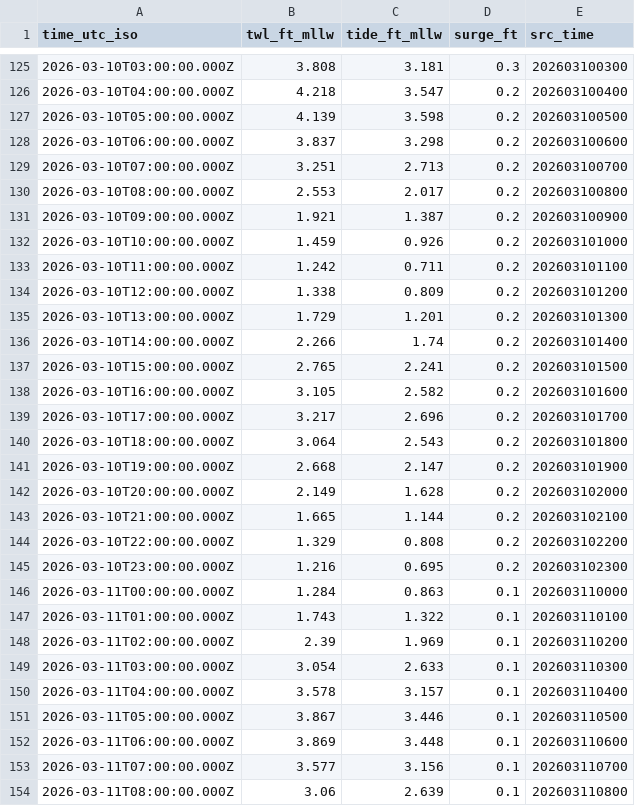
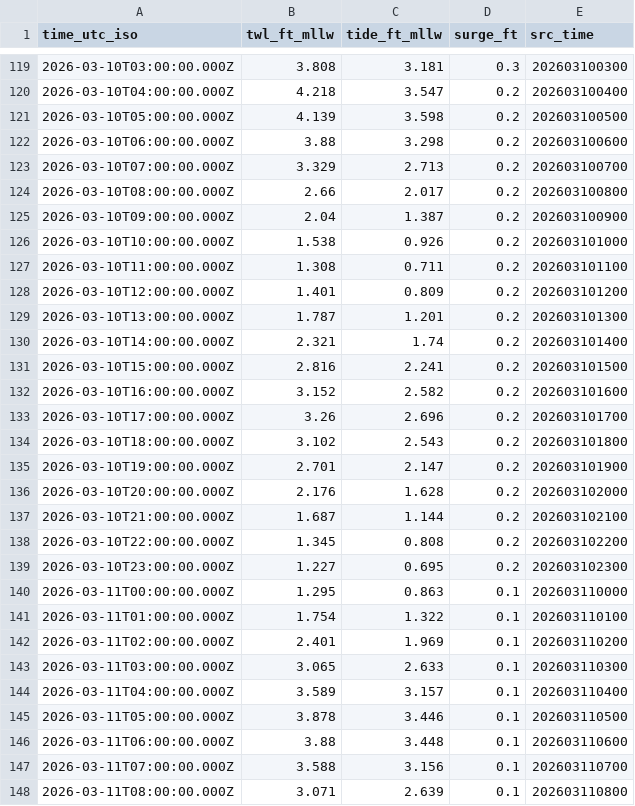
Before and after one commit to hondrospj/shorelysafe_flooding, a CSV file: data/gauges/absecon-channel/petss_forecast.csv, drawn as a sheet; only a part is shown, gaps mark what is left out; the diff covers the shown part only.

```diff
--- a/data/gauges/absecon-channel/petss_forecast.csv
+++ b/data/gauges/absecon-channel/petss_forecast.csv
@@ -127,28 +121,28 @@ time_utc_iso,twl_ft_mllw,tide_ft_mllw,surge_ft,src_time
 2026-03-10T05:00:00.000Z,4.139,3.598,0.2,202603100500
-2026-03-10T06:00:00.000Z,3.837,3.298,0.2,202603100600
-2026-03-10T07:00:00.000Z,3.251,2.713,0.2,202603100700
-2026-03-10T08:00:00.000Z,2.553,2.017,0.2,202603100800
-2026-03-10T09:00:00.000Z,1.921,1.387,0.2,202603100900
-2026-03-10T10:00:00.000Z,1.459,0.926,0.2,202603101000
-2026-03-10T11:00:00.000Z,1.242,0.711,0.2,202603101100
-2026-03-10T12:00:00.000Z,1.338,0.809,0.2,202603101200
-2026-03-10T13:00:00.000Z,1.729,1.201,0.2,202603101300
-2026-03-10T14:00:00.000Z,2.266,1.74,0.2,202603101400
-2026-03-10T15:00:00.000Z,2.765,2.241,0.2,202603101500
-2026-03-10T16:00:00.000Z,3.105,2.582,0.2,202603101600
-2026-03-10T17:00:00.000Z,3.217,2.696,0.2,202603101700
-2026-03-10T18:00:00.000Z,3.064,2.543,0.2,202603101800
-2026-03-10T19:00:00.000Z,2.668,2.147,0.2,202603101900
-2026-03-10T20:00:00.000Z,2.149,1.628,0.2,202603102000
-2026-03-10T21:00:00.000Z,1.665,1.144,0.2,202603102100
-2026-03-10T22:00:00.000Z,1.329,0.808,0.2,202603102200
-2026-03-10T23:00:00.000Z,1.216,0.695,0.2,202603102300
-2026-03-11T00:00:00.000Z,1.284,0.863,0.1,202603110000
-2026-03-11T01:00:00.000Z,1.743,1.322,0.1,202603110100
-2026-03-11T02:00:00.000Z,2.39,1.969,0.1,202603110200
-2026-03-11T03:00:00.000Z,3.054,2.633,0.1,202603110300
-2026-03-11T04:00:00.000Z,3.578,3.157,0.1,202603110400
-2026-03-11T05:00:00.000Z,3.867,3.446,0.1,202603110500
-2026-03-11T06:00:00.000Z,3.869,3.448,0.1,202603110600
-2026-03-11T07:00:00.000Z,3.577,3.156,0.1,202603110700
-2026-03-11T08:00:00.000Z,3.06,2.639,0.1,202603110800
+2026-03-10T06:00:00.000Z,3.88,3.298,0.2,202603100600
+2026-03-10T07:00:00.000Z,3.329,2.713,0.2,202603100700
+2026-03-10T08:00:00.000Z,2.66,2.017,0.2,202603100800
+2026-03-10T09:00:00.000Z,2.04,1.387,0.2,202603100900
+2026-03-10T10:00:00.000Z,1.538,0.926,0.2,202603101000
+2026-03-10T11:00:00.000Z,1.308,0.711,0.2,202603101100
+2026-03-10T12:00:00.000Z,1.401,0.809,0.2,202603101200
+2026-03-10T13:00:00.000Z,1.787,1.201,0.2,202603101300
+2026-03-10T14:00:00.000Z,2.321,1.74,0.2,202603101400
+2026-03-10T15:00:00.000Z,2.816,2.241,0.2,202603101500
+2026-03-10T16:00:00.000Z,3.152,2.582,0.2,202603101600
+2026-03-10T17:00:00.000Z,3.26,2.696,0.2,202603101700
+2026-03-10T18:00:00.000Z,3.102,2.543,0.2,202603101800
+2026-03-10T19:00:00.000Z,2.701,2.147,0.2,202603101900
+2026-03-10T20:00:00.000Z,2.176,1.628,0.2,202603102000
+2026-03-10T21:00:00.000Z,1.687,1.144,0.2,202603102100
+2026-03-10T22:00:00.000Z,1.345,0.808,0.2,202603102200
+2026-03-10T23:00:00.000Z,1.227,0.695,0.2,202603102300
+2026-03-11T00:00:00.000Z,1.295,0.863,0.1,202603110000
+2026-03-11T01:00:00.000Z,1.754,1.322,0.1,202603110100
+2026-03-11T02:00:00.000Z,2.401,1.969,0.1,202603110200
+2026-03-11T03:00:00.000Z,3.065,2.633,0.1,202603110300
+2026-03-11T04:00:00.000Z,3.589,3.157,0.1,202603110400
+2026-03-11T05:00:00.000Z,3.878,3.446,0.1,202603110500
+2026-03-11T06:00:00.000Z,3.88,3.448,0.1,202603110600
+2026-03-11T07:00:00.000Z,3.588,3.156,0.1,202603110700
+2026-03-11T08:00:00.000Z,3.071,2.639,0.1,202603110800
```
Also changed, not shown: 6 added rows, 6 removed rows and 106 edited cells elsewhere in this file, 3 other files.
